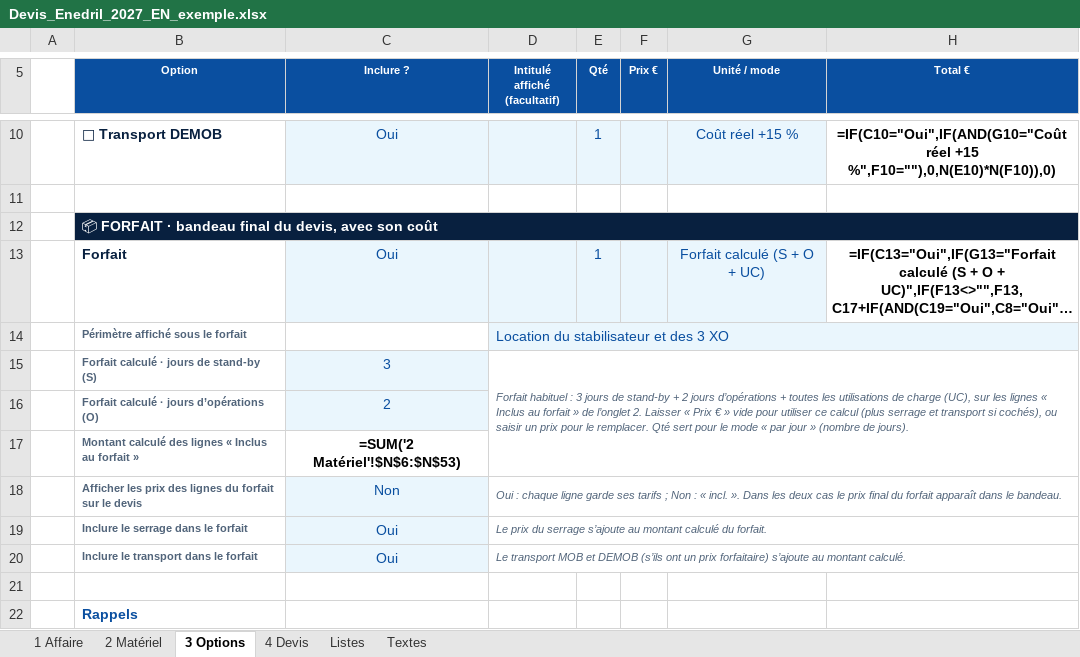
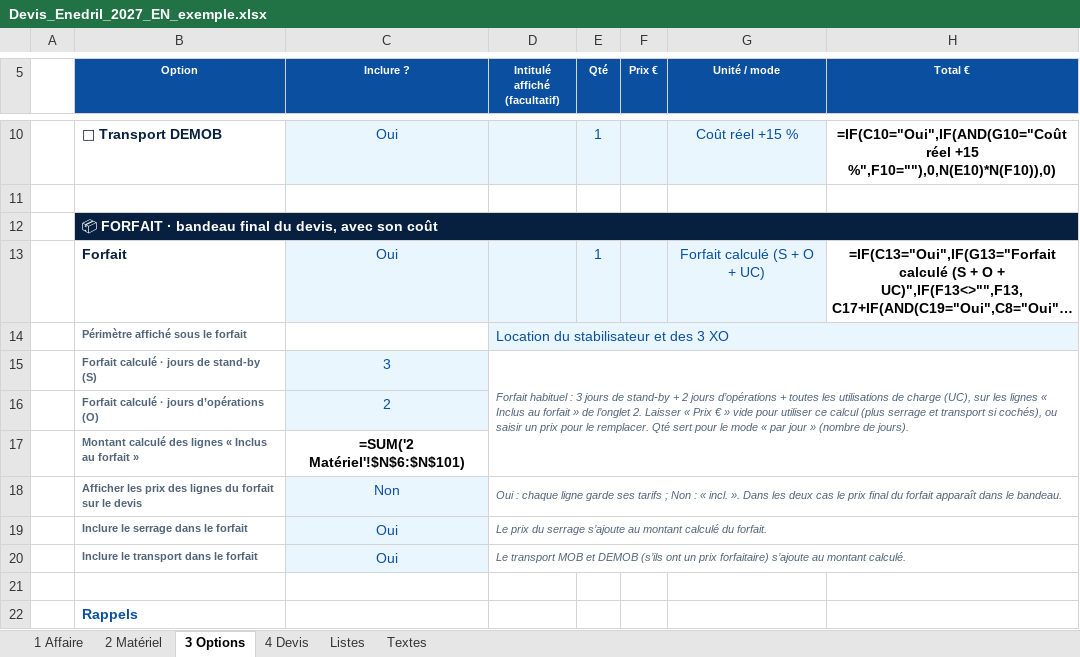
Before and after one commit to paulhdk360/Paul, an Excel workbook: devis_2027/Devis_Enedril_2027_EN_exemple.xlsx, sheet 3 Options, drawn as a sheet; only a part is shown, gaps mark what is left out; long unchanged cells end in …; values as stored, in another font and other column widths than the file's, no borders; formulas without a stored value are shown as written; the diff names each change by its address in the sheet, - before the commit and + after, or states it on an @@ line.

```diff
--- a/devis_2027/Devis_Enedril_2027_EN_exemple.xlsx (sheet 3 Options)
+++ b/devis_2027/Devis_Enedril_2027_EN_exemple.xlsx (sheet 3 Options)
-C17 (Inclure ?): =SUM('2 Matériel'!$N$6:$N$53)
+C17 (Inclure ?): =SUM('2 Matériel'!$N$6:$N$101)
```
Also changed, not shown: sheet 2 Matériel, sheet 4 Devis, hidden cells, devis_2027/Devis_Enedril_2027_EN.xlsx, devis_2027/Devis_Enedril_2027_FR.xlsx, 7 other files.
